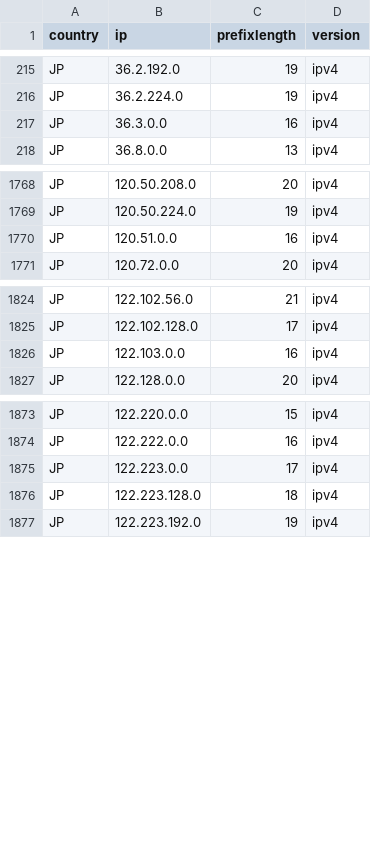
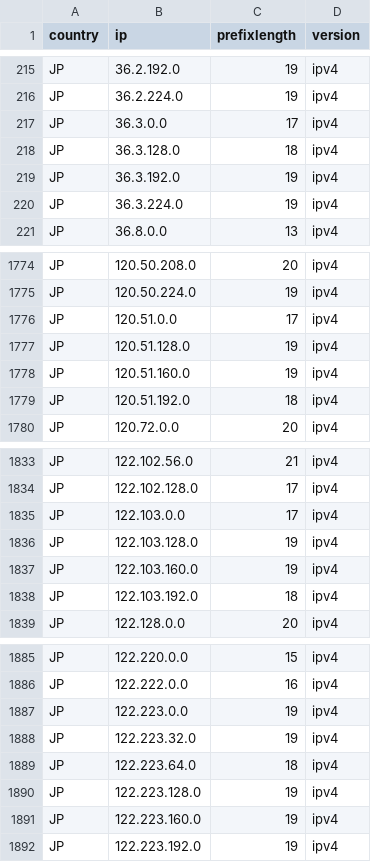
Before and after one commit to HotCakeX/Official-IANA-IP-blocks, a CSV file: CSV/IPV4/JP.csv, drawn as a sheet; only a part is shown, gaps mark what is left out; the diff covers the shown part only.

Commit message:
updating sources and list

```diff
--- a/CSV/IPV4/JP.csv
+++ b/CSV/IPV4/JP.csv
@@ -216,3 +216,6 @@ JP,36.2.192.0,19,ipv4
 JP,36.2.224.0,19,ipv4
-JP,36.3.0.0,16,ipv4
+JP,36.3.0.0,17,ipv4
+JP,36.3.128.0,18,ipv4
+JP,36.3.192.0,19,ipv4
+JP,36.3.224.0,19,ipv4
 JP,36.8.0.0,13,ipv4
@@ -1769,3 +1775,6 @@ JP,120.50.208.0,20,ipv4
 JP,120.50.224.0,19,ipv4
-JP,120.51.0.0,16,ipv4
+JP,120.51.0.0,17,ipv4
+JP,120.51.128.0,19,ipv4
+JP,120.51.160.0,19,ipv4
+JP,120.51.192.0,18,ipv4
 JP,120.72.0.0,20,ipv4
@@ -1825,3 +1834,6 @@ JP,122.102.56.0,21,ipv4
 JP,122.102.128.0,17,ipv4
-JP,122.103.0.0,16,ipv4
+JP,122.103.0.0,17,ipv4
+JP,122.103.128.0,19,ipv4
+JP,122.103.160.0,19,ipv4
+JP,122.103.192.0,18,ipv4
 JP,122.128.0.0,20,ipv4
@@ -1874,4 +1886,7 @@ JP,122.220.0.0,15,ipv4
 JP,122.222.0.0,16,ipv4
-JP,122.223.0.0,17,ipv4
-JP,122.223.128.0,18,ipv4
+JP,122.223.0.0,19,ipv4
+JP,122.223.32.0,19,ipv4
+JP,122.223.64.0,18,ipv4
+JP,122.223.128.0,19,ipv4
+JP,122.223.160.0,19,ipv4
 JP,122.223.192.0,19,ipv4
```
Also changed, not shown: 6 added rows and 3 edited cells elsewhere in this file, CSV/IPV4/ID.csv, CSV/IPV4/IN.csv, 44 other files.
